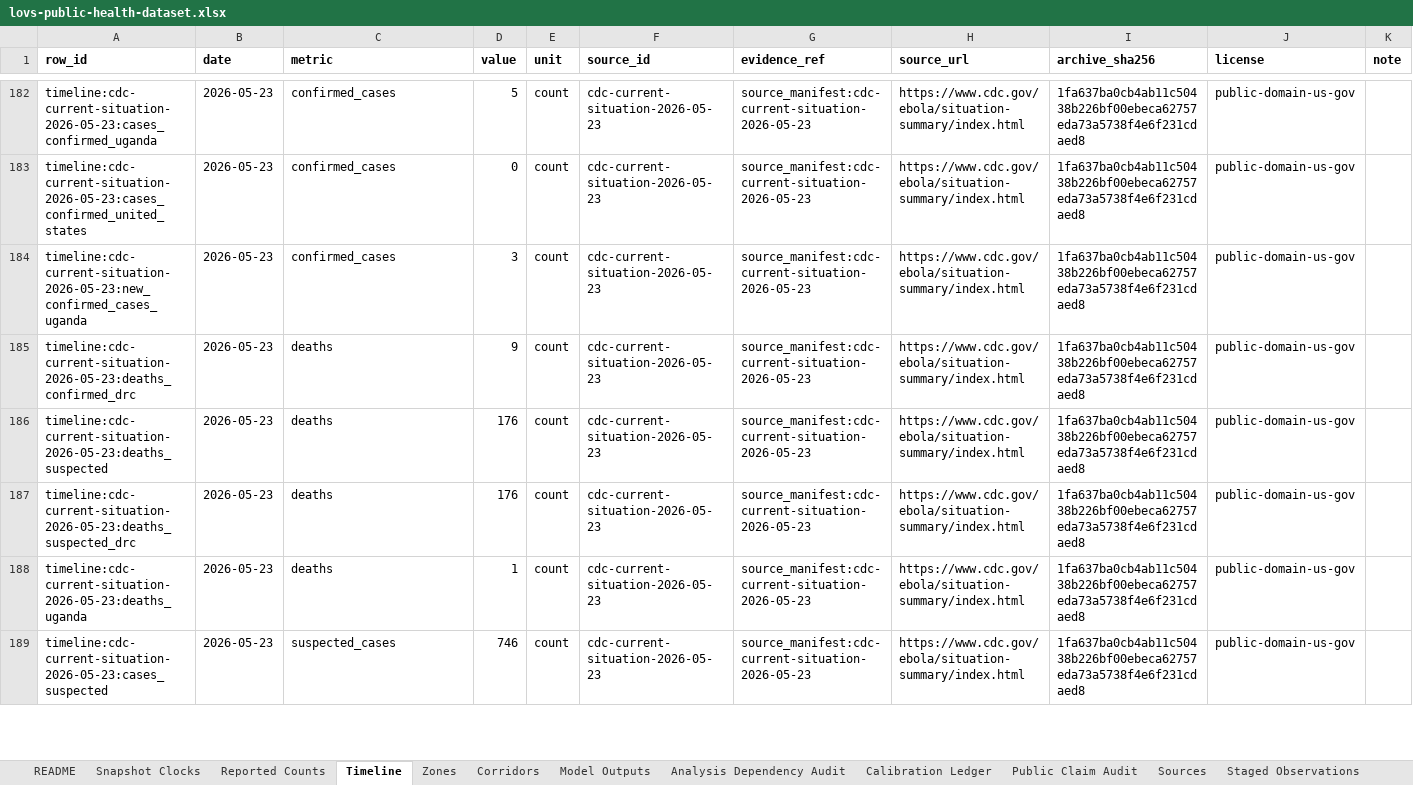
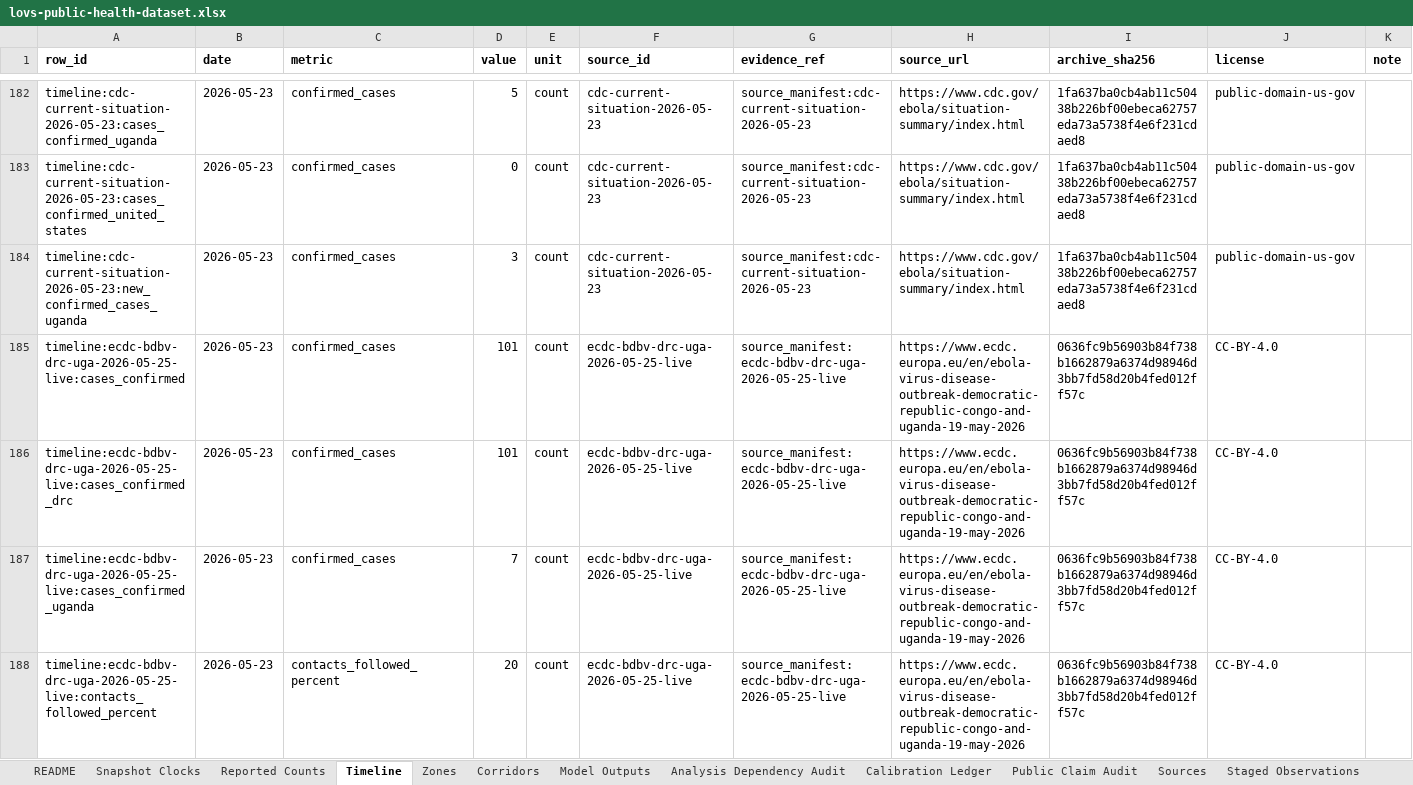
Before and after one commit to ArcedeDev/bdbv-2026-lovs, an Excel workbook: deliverables/public-health-dataset/lovs-public-health-dataset.xlsx, sheet Timeline, drawn as a sheet; only a part is shown, gaps mark what is left out; the shorter side is filled out with more unchanged rows; values as stored, in another font and other column widths than the file's, no borders; the diff covers the shown part only; the diff names each change by its address in the sheet, - before the commit and + after, or states it on an @@ line.

Commit message:
Preserve May 25 source-review evidence without release trigger

```diff
--- a/deliverables/public-health-dataset/lovs-public-health-dataset.xlsx (sheet Timeline)
+++ b/deliverables/public-health-dataset/lovs-public-health-dataset.xlsx (sheet Timeline)
+row 185: timeline:ecdc-bdbv-drc-uga-2026-05-25-live:cases_confirmed | 2026-05-23 | confirmed_cases | 101 | count | ecdc-bdbv-drc-uga-2026-05-25-live | source_manifest:ecdc-bdbv-drc-uga-2026-05-25-live | https://www.ecdc.europa.eu/en/ebola-virus-disease-outbreak-democratic-republic-congo-and-uganda-19-may-2026 | 0636fc9b56903b84f738b1662879a6374d98946d3bb7fd58d20b4fed012ff57c | CC-BY-4.0
+row 186: timeline:ecdc-bdbv-drc-uga-2026-05-25-live:cases_confirmed_drc | 2026-05-23 | confirmed_cases | 101 | count | ecdc-bdbv-drc-uga-2026-05-25-live | source_manifest:ecdc-bdbv-drc-uga-2026-05-25-live | https://www.ecdc.europa.eu/en/ebola-virus-disease-outbreak-democratic-republic-congo-and-uganda-19-may-2026 | 0636fc9b56903b84f738b1662879a6374d98946d3bb7fd58d20b4fed012ff57c | CC-BY-4.0
+row 187: timeline:ecdc-bdbv-drc-uga-2026-05-25-live:cases_confirmed_uganda | 2026-05-23 | confirmed_cases | 7 | count | ecdc-bdbv-drc-uga-2026-05-25-live | source_manifest:ecdc-bdbv-drc-uga-2026-05-25-live | https://www.ecdc.europa.eu/en/ebola-virus-disease-outbreak-democratic-republic-congo-and-uganda-19-may-2026 | 0636fc9b56903b84f738b1662879a6374d98946d3bb7fd58d20b4fed012ff57c | CC-BY-4.0
+row 188: timeline:ecdc-bdbv-drc-uga-2026-05-25-live:contacts_followed_percent | 2026-05-23 | contacts_followed_percent | 20 | count | ecdc-bdbv-drc-uga-2026-05-25-live | source_manifest:ecdc-bdbv-drc-uga-2026-05-25-live | https://www.ecdc.europa.eu/en/ebola-virus-disease-outbreak-democratic-republic-congo-and-uganda-19-may-2026 | 0636fc9b56903b84f738b1662879a6374d98946d3bb7fd58d20b4fed012ff57c | CC-BY-4.0
```
Also changed, not shown: 5 added rows elsewhere in this sheet, sheet Reported Counts, sheet Snapshot Clocks, sheet Sources, sheet Public Claim Audit, sheet README, 22 other files.
